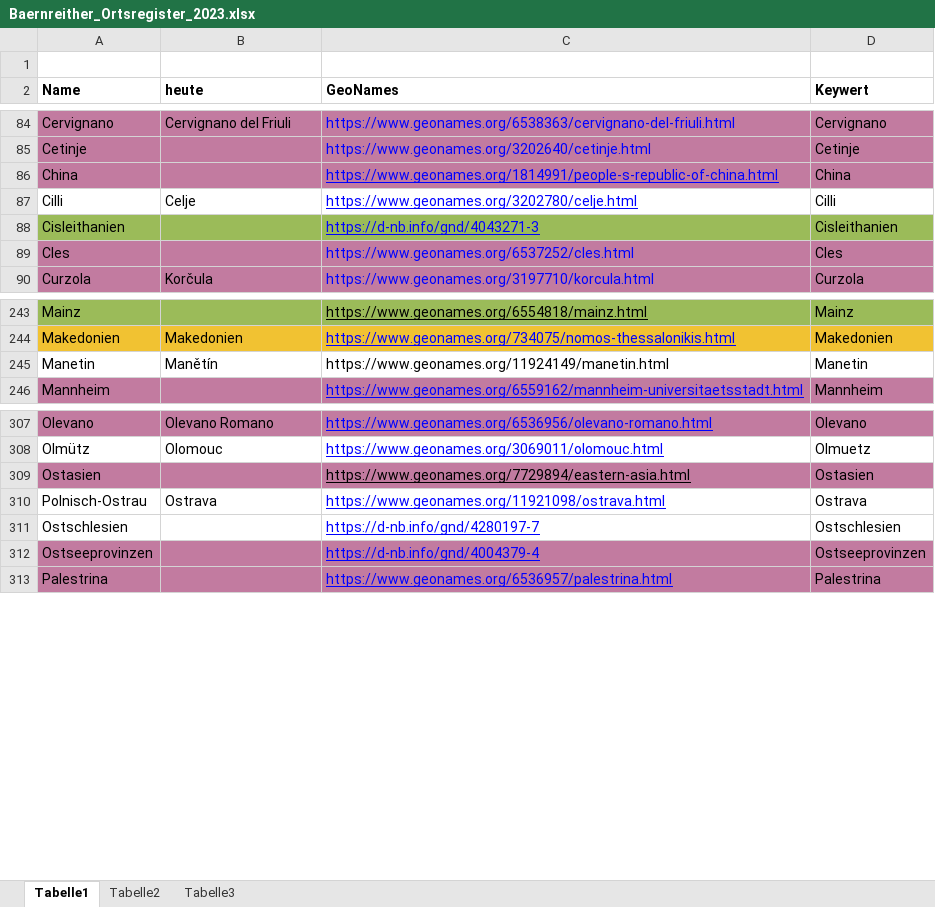
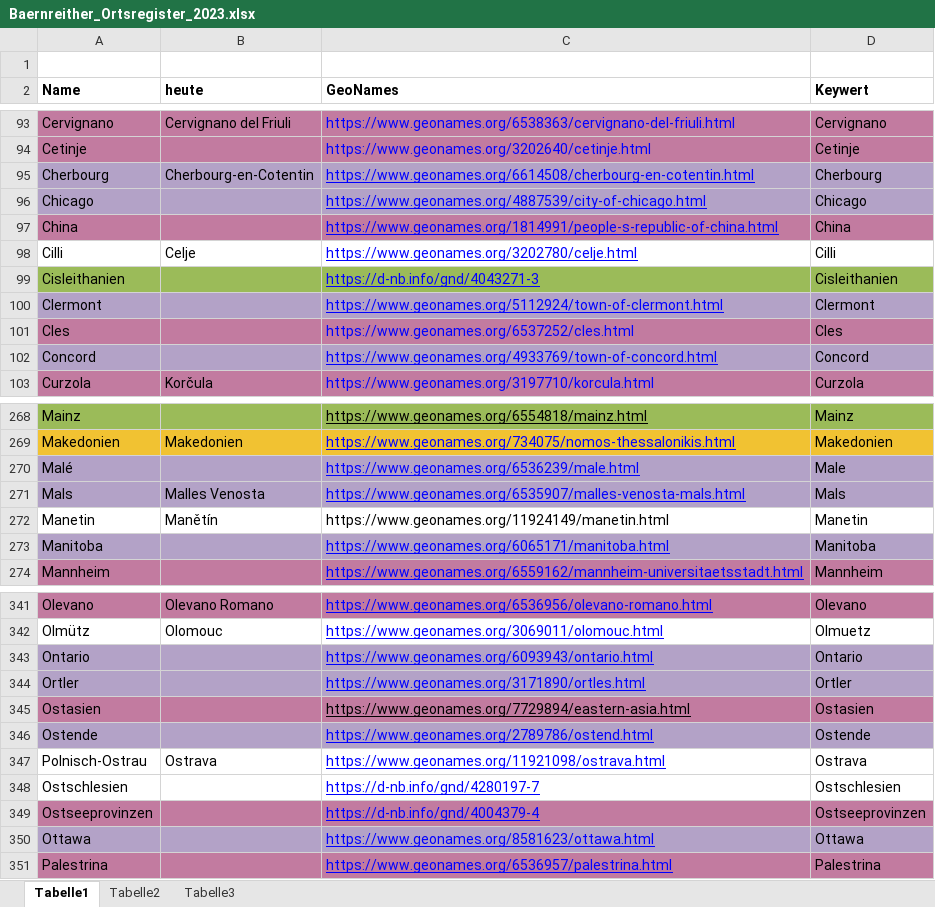
Before and after one commit to KfNGOe/baernreither-data, an Excel workbook: data/xlsx/Baernreither_Ortsregister_2023.xlsx, sheet Tabelle1, drawn as a sheet; only a part is shown, gaps mark what is left out; values as stored, in another font and other column widths than the file's, no borders; table styles not drawn; the diff covers the shown part only; the diff names each change by its address in the sheet, - before the commit and + after, or states it on an @@ line.

```diff
--- a/data/xlsx/Baernreither_Ortsregister_2023.xlsx (sheet Tabelle1)
+++ b/data/xlsx/Baernreither_Ortsregister_2023.xlsx (sheet Tabelle1)
+row 95: Cherbourg | Cherbourg-en-Cotentin | https://www.geonames.org/6614508/cherbourg-en-cotentin.html | Cherbourg
+row 96: Chicago |  | https://www.geonames.org/4887539/city-of-chicago.html | Chicago
+row 100: Clermont |  | https://www.geonames.org/5112924/town-of-clermont.html | Clermont
+row 102: Concord |  | https://www.geonames.org/4933769/town-of-concord.html | Concord
+row 270: Malé |  | https://www.geonames.org/6536239/male.html | Male
+row 271: Mals | Malles Venosta | https://www.geonames.org/6535907/malles-venosta-mals.html | Mals
+row 273: Manitoba |  | https://www.geonames.org/6065171/manitoba.html | Manitoba
+row 343: Ontario |  | https://www.geonames.org/6093943/ontario.html | Ontario
+row 344: Ortler |  | https://www.geonames.org/3171890/ortles.html | Ortler
+row 346: Ostende |  | https://www.geonames.org/2789786/ostend.html | Ostende
+row 350: Ottawa |  | https://www.geonames.org/8581623/ottawa.html | Ottawa
```
Also changed, not shown: 47 added rows, 1 edited cell and cell formats elsewhere in this sheet.
